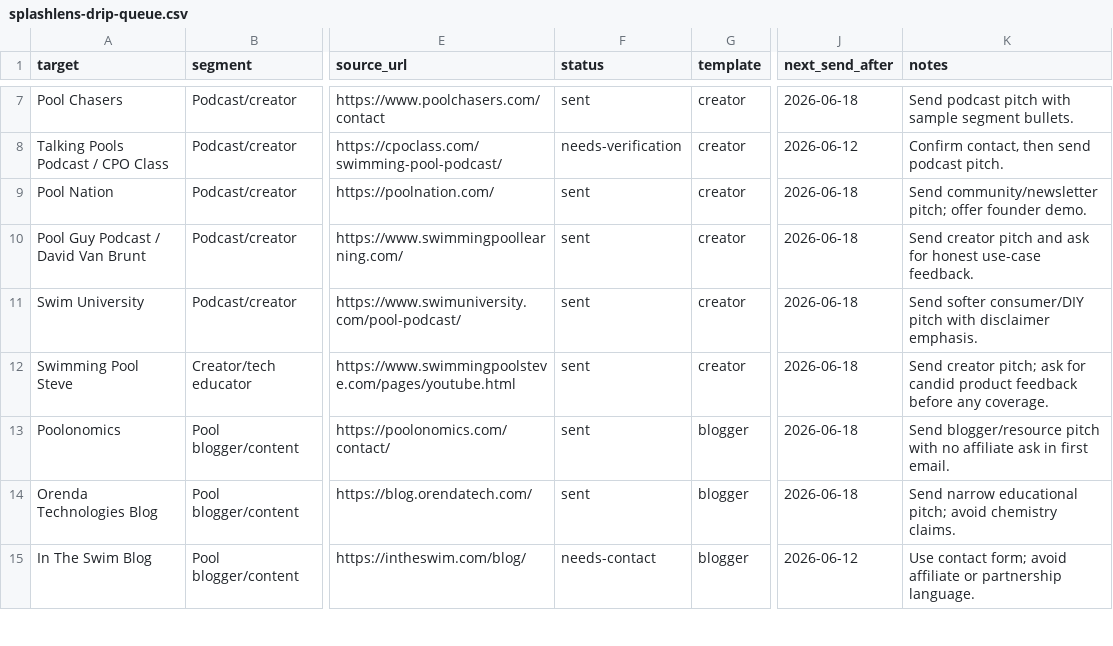
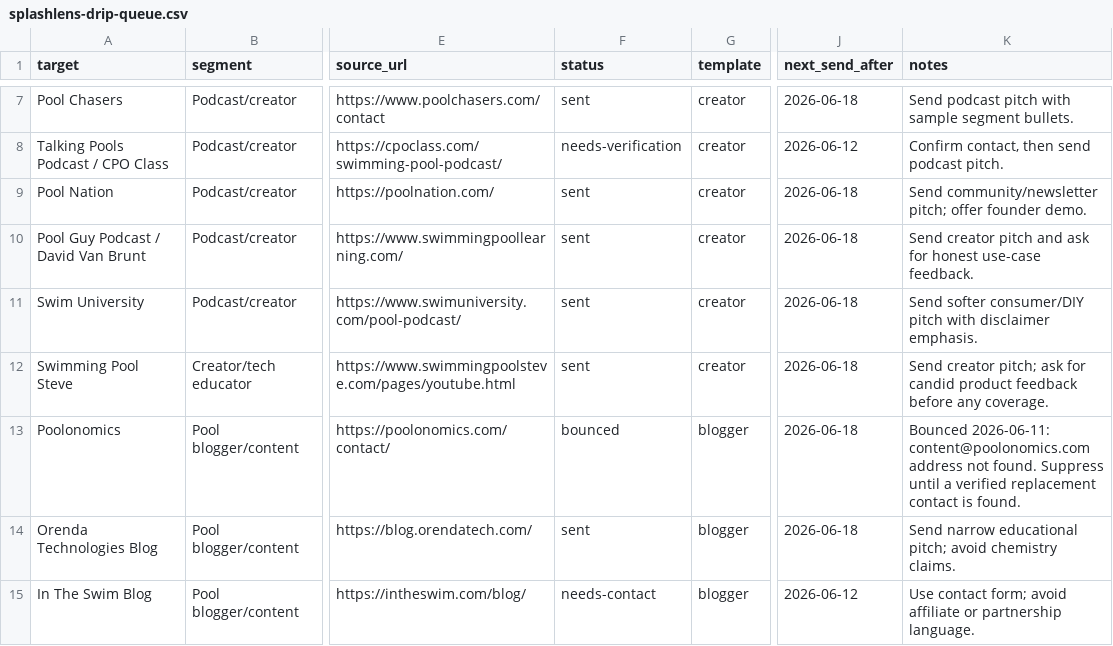
Before and after one commit to frost831/poolens-site, a CSV file: docs/outreach/splashlens-drip-queue.csv, drawn as a sheet; only a part is shown, gaps mark what is left out; the diff names each change by its address in the sheet, - before the commit and + after, or states it on an @@ line.

Commit message:
Update SplashLens drip audit state

```diff
--- a/docs/outreach/splashlens-drip-queue.csv
+++ b/docs/outreach/splashlens-drip-queue.csv
-F13 (status): sent
+F13 (status): bounced
-K13 (notes): Send blogger/resource pitch with no affiliate ask in first email.
+K13 (notes): Bounced 2026-06-11: content@poolonomics.com address not found. Suppress until a verified replacement contact is found.
```
Also changed, not shown: 1 other file.
